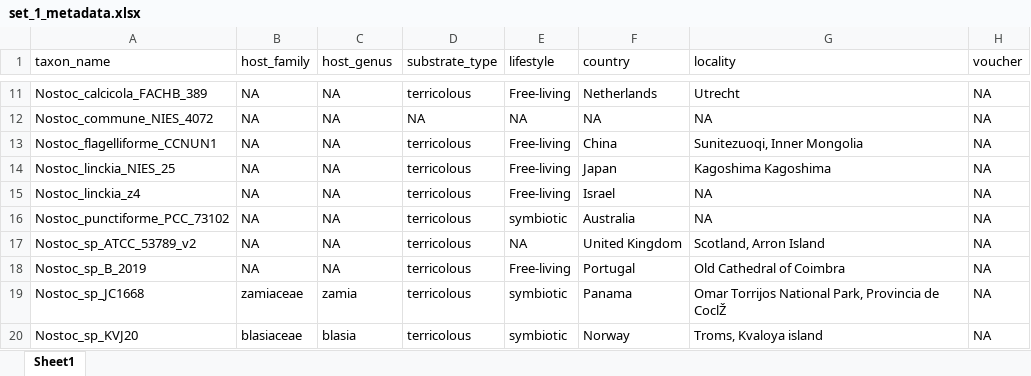
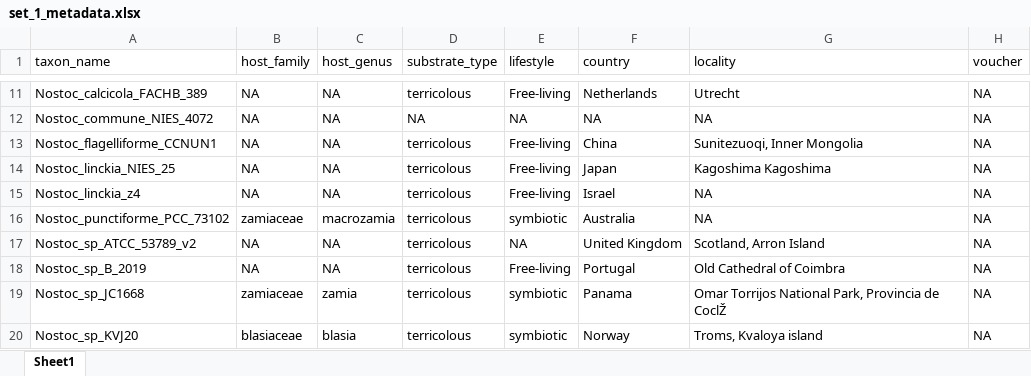
Before and after one commit to cjpardodelahoz/cyanolichen_holobiome, an Excel workbook: documents/tables/set_1_metadata.xlsx, sheet Sheet1, drawn as a sheet; only a part is shown, gaps mark what is left out; values as stored, in another font and other column widths than the file's, no borders; the diff names each change by its address in the sheet, - before the commit and + after, or states it on an @@ line.

```diff
--- a/documents/tables/set_1_metadata.xlsx (sheet Sheet1)
+++ b/documents/tables/set_1_metadata.xlsx (sheet Sheet1)
-B16 (host_family): NA
+B16 (host_family): zamiaceae
-C16 (host_genus): NA
+C16 (host_genus): macrozamia
```
Also changed, not shown: 6 other files.
